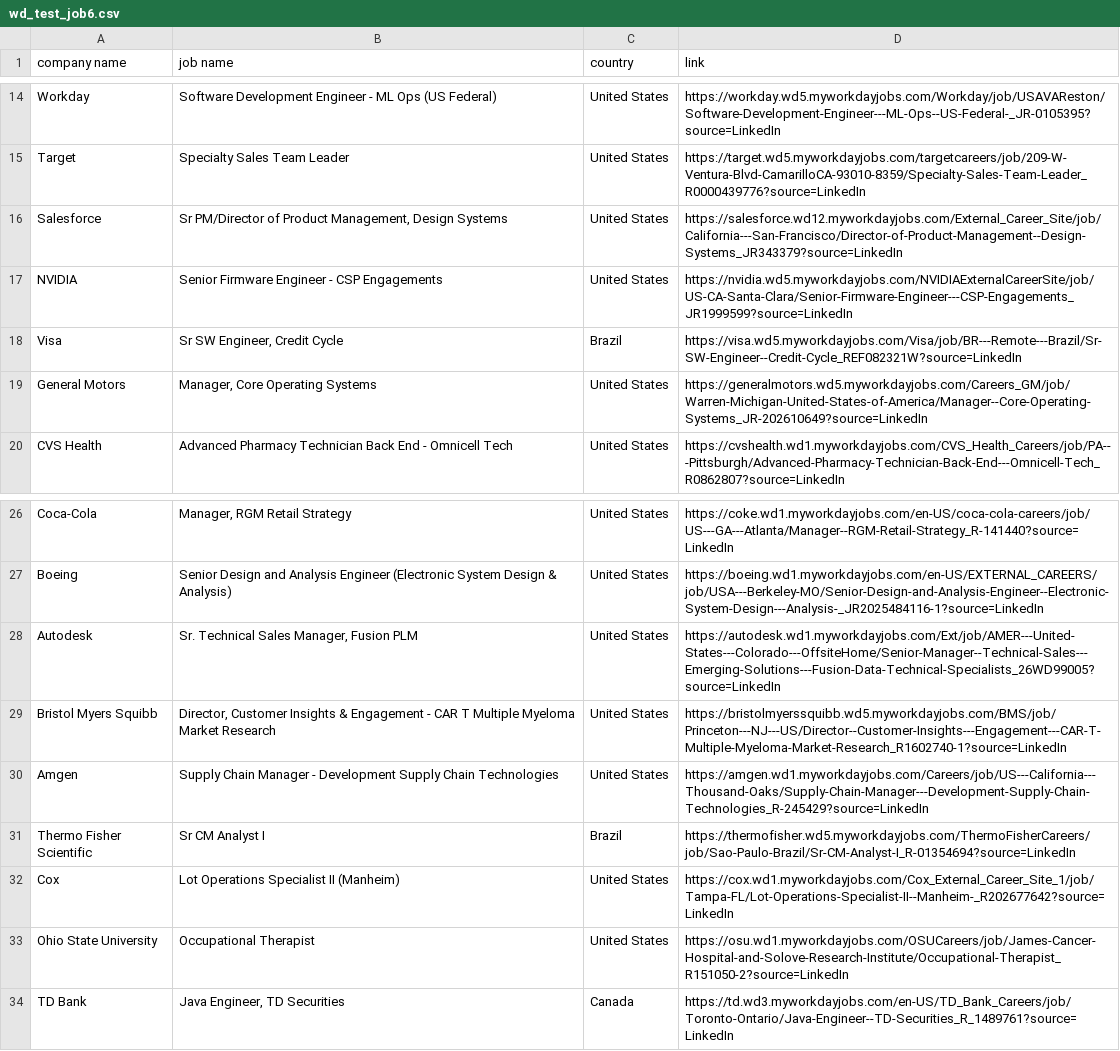
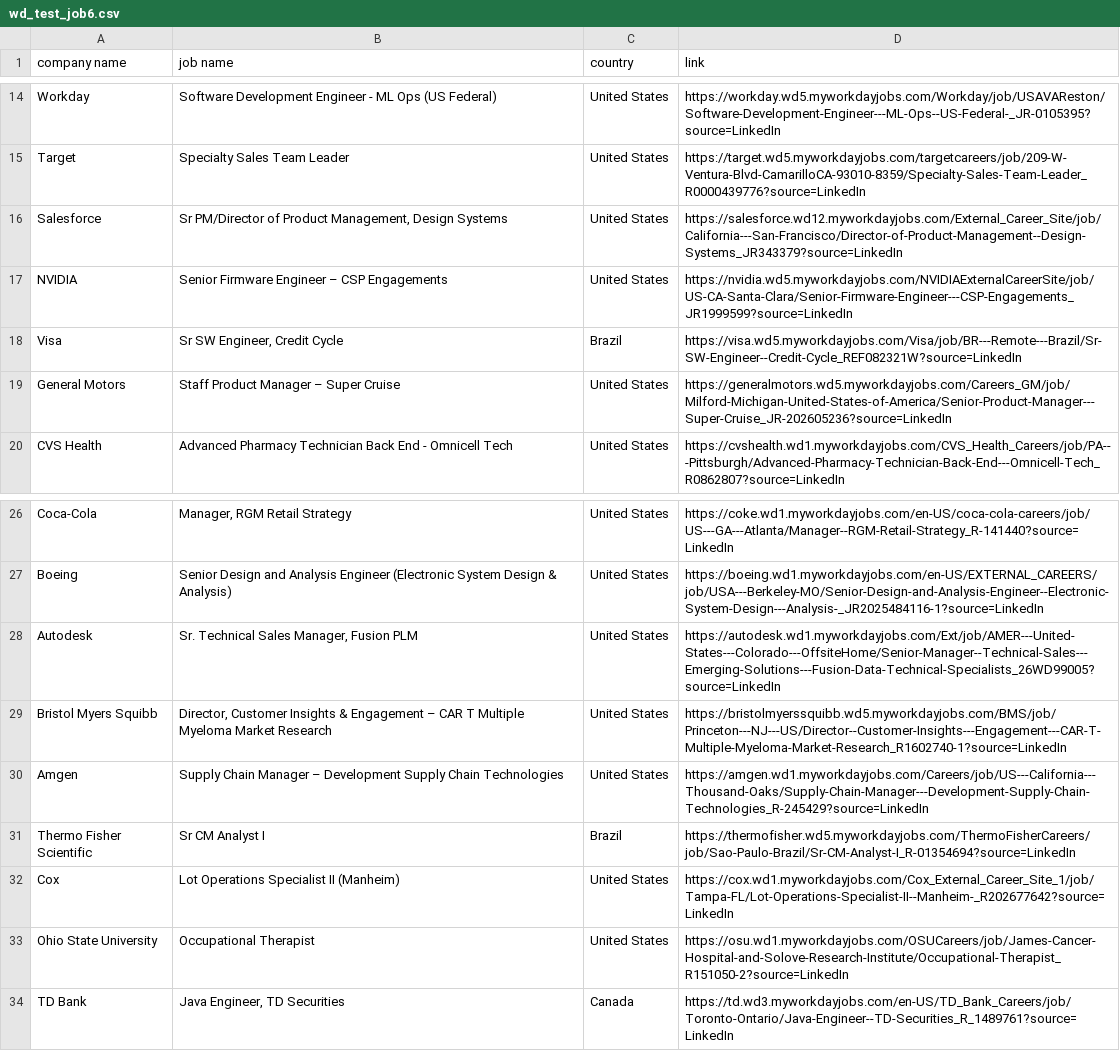
Before and after one commit to Micsushi/hunt, a CSV file: wd_test_job6.csv, drawn as a sheet; only a part is shown, gaps mark what is left out; the diff names each change by its address in the sheet, - before the commit and + after, or states it on an @@ line.

```diff
--- a/wd_test_job6.csv
+++ b/wd_test_job6.csv
-B17 (job name): Senior Firmware Engineer - CSP Engagements
+B17 (job name): Senior Firmware Engineer – CSP Engagements
-B19 (job name): Manager, Core Operating Systems
+B19 (job name): Staff Product Manager – Super Cruise
-D19 (link): https://generalmotors.wd5.myworkdayjobs.com/Careers_GM/job/Warren-Michigan-United-States-of-America/Manager--Core-Operating-Systems_JR-202610649?source=LinkedIn
+D19 (link): https://generalmotors.wd5.myworkdayjobs.com/Careers_GM/job/Milford-Michigan-United-States-of-America/Senior-Product-Manager---Super-Cruise_JR-202605236?source=LinkedIn
-B29 (job name): …& Engagement - CAR T…
+B29 (job name): …& Engagement – CAR T…
-B30 (job name): …Chain Manager - Development Supply…
+B30 (job name): …Chain Manager – Development Supply…
```
Also changed, not shown: wd_test_job4.csv, wd_test_job5.csv, 15 other files.
